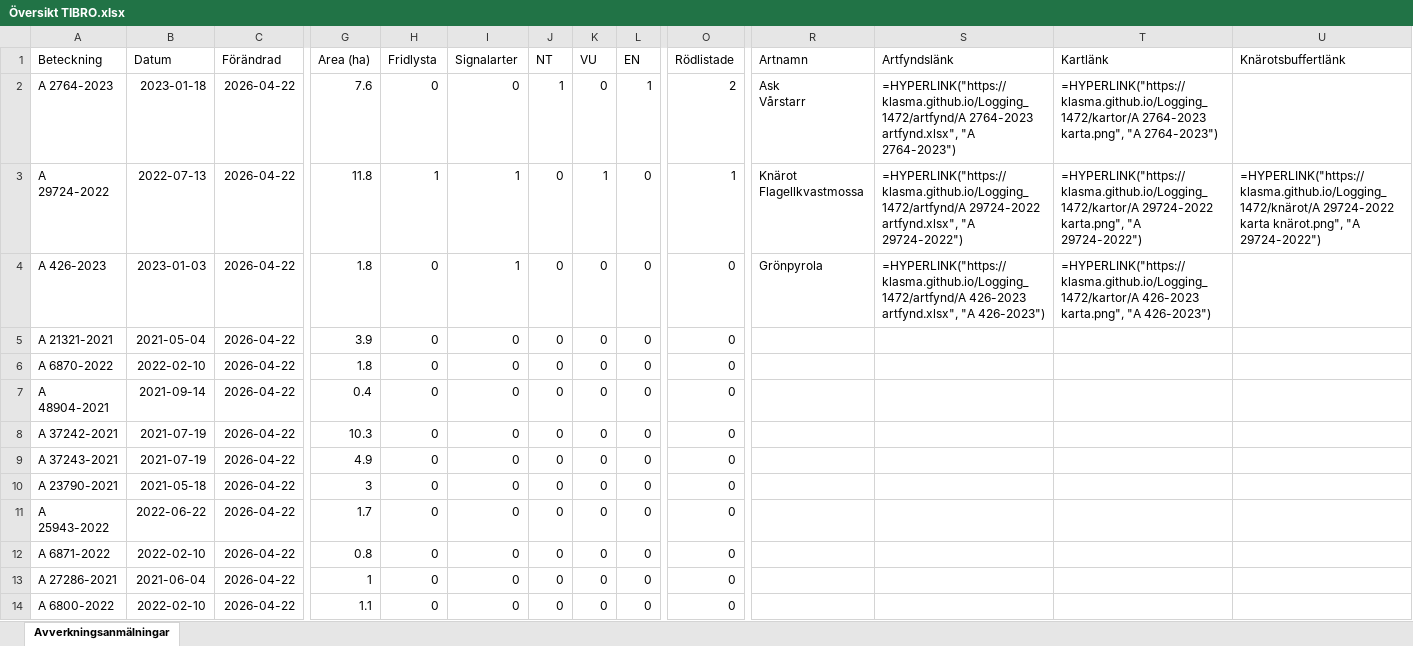
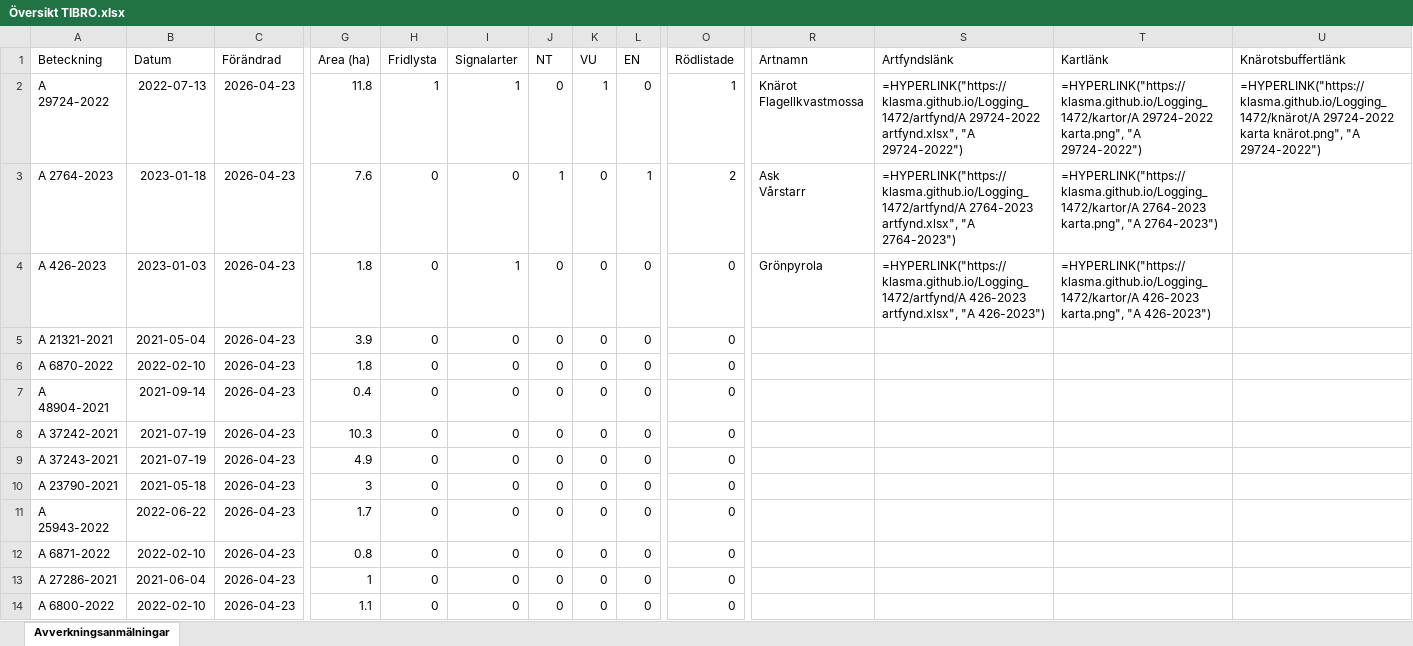
Before and after one commit to klasma/Logging_1472, an Excel workbook: Översikt TIBRO.xlsx, sheet Avverkningsanmälningar, drawn as a sheet; only a part is shown, gaps mark what is left out; values as stored, in another font and other column widths than the file's, no borders; formulas without a stored value are shown as written; ↵ is a line break in a cell; the diff covers the shown part only; the diff names each change by its address in the sheet, - before the commit and + after, or states it on an @@ line.

```diff
--- a/Översikt TIBRO.xlsx (sheet Avverkningsanmälningar)
+++ b/Översikt TIBRO.xlsx (sheet Avverkningsanmälningar)
-A2 (Beteckning): A 2764-2023
+A2 (Beteckning): A 29724-2022
-B2 (Datum): 2023-01-18
+B2 (Datum): 2022-07-13
-C2:C14 (Förändrad): 2026-04-22
+C2:C14 (Förändrad): 2026-04-23
-G2 (Area (ha)): 7.6
+G2 (Area (ha)): 11.8
-H2 (Fridlysta): 0
+H2 (Fridlysta): 1
-I2 (Signalarter): 0
+I2 (Signalarter): 1
-J2 (NT): 1
+J2 (NT): 0
-K2 (VU): 0
+K2 (VU): 1
-L2 (EN): 1
+L2 (EN): 0
-O2 (Rödlistade): 2
+O2 (Rödlistade): 1
-R2 (Artnamn): Ask ↵ Vårstarr
+R2 (Artnamn): Knärot ↵ Flagellkvastmossa
-S2 (Artfyndslänk): =HYPERLINK("https://klasma.github.io/Logging_1472/artfynd/A 2764-2023 artfynd.xlsx", "A 2764-2023")
+S2 (Artfyndslänk): =HYPERLINK("https://klasma.github.io/Logging_1472/artfynd/A 29724-2022 artfynd.xlsx", "A 29724-2022")
-T2 (Kartlänk): =HYPERLINK("https://klasma.github.io/Logging_1472/kartor/A 2764-2023 karta.png", "A 2764-2023")
+T2 (Kartlänk): =HYPERLINK("https://klasma.github.io/Logging_1472/kartor/A 29724-2022 karta.png", "A 29724-2022")
-U2 (Knärotsbuffertlänk): (empty)
+U2 (Knärotsbuffertlänk): =HYPERLINK("https://klasma.github.io/Logging_1472/knärot/A 29724-2022 karta knärot.png", "A 29724-2022")
-A3 (Beteckning): A 29724-2022
+A3 (Beteckning): A 2764-2023
-B3 (Datum): 2022-07-13
+B3 (Datum): 2023-01-18
-G3 (Area (ha)): 11.8
+G3 (Area (ha)): 7.6
-H3 (Fridlysta): 1
+H3 (Fridlysta): 0
-I3 (Signalarter): 1
+I3 (Signalarter): 0
-J3 (NT): 0
+J3 (NT): 1
-K3 (VU): 1
+K3 (VU): 0
-L3 (EN): 0
+L3 (EN): 1
-O3 (Rödlistade): 1
+O3 (Rödlistade): 2
-R3 (Artnamn): Knärot ↵ Flagellkvastmossa
+R3 (Artnamn): Ask ↵ Vårstarr
-S3 (Artfyndslänk): =HYPERLINK("https://klasma.github.io/Logging_1472/artfynd/A 29724-2022 artfynd.xlsx", "A 29724-2022")
+S3 (Artfyndslänk): =HYPERLINK("https://klasma.github.io/Logging_1472/artfynd/A 2764-2023 artfynd.xlsx", "A 2764-2023")
-T3 (Kartlänk): =HYPERLINK("https://klasma.github.io/Logging_1472/kartor/A 29724-2022 karta.png", "A 29724-2022")
+T3 (Kartlänk): =HYPERLINK("https://klasma.github.io/Logging_1472/kartor/A 2764-2023 karta.png", "A 2764-2023")
-U3 (Knärotsbuffertlänk): =HYPERLINK("https://klasma.github.io/Logging_1472/knärot/A 29724-2022 karta knärot.png", "A 29724-2022")
+U3 (Knärotsbuffertlänk): (empty)
```
Also changed, not shown: 580 edited cells elsewhere in this sheet, artfynd/A 2764-2023 artfynd.xlsx, artfynd/A 29724-2022 artfynd.xlsx, 14 other files.
